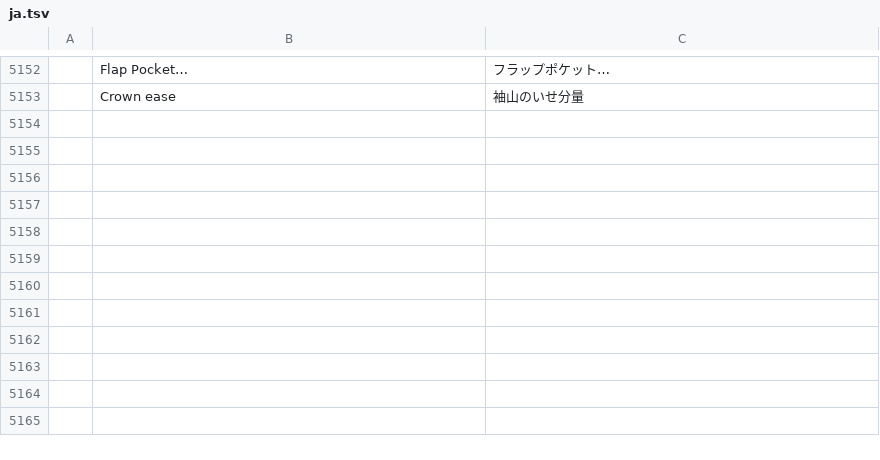
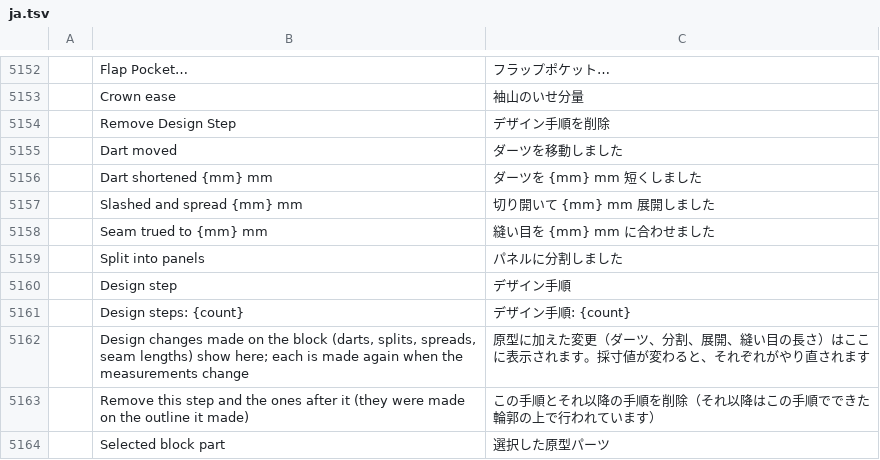
Before and after one commit to SiteSentrix/patternfoundry, a TSV file: crates/ui-egui/src/i18n/ja.tsv, drawn as a sheet; only a part is shown, gaps mark what is left out; the diff names each change by its address in the sheet, - before the commit and + after, or states it on an @@ line.

```diff
--- a/crates/ui-egui/src/i18n/ja.tsv
+++ b/crates/ui-egui/src/i18n/ja.tsv
+row 5154:  | Remove Design Step | デザイン手順を削除
+row 5155:  | Dart moved | ダーツを移動しました
+row 5156:  | Dart shortened {mm} mm | ダーツを {mm} mm 短くしました
+row 5157:  | Slashed and spread {mm} mm | 切り開いて {mm} mm 展開しました
+row 5158:  | Seam trued to {mm} mm | 縫い目を {mm} mm に合わせました
+row 5159:  | Split into panels | パネルに分割しました
+row 5160:  | Design step | デザイン手順
+row 5161:  | Design steps: {count} | デザイン手順: {count}
+row 5162:  | Design changes made on the block (darts, splits, spreads, seam lengths) show here; each is made again when the measurements change | 原型に加えた変更（ダーツ、分割、展開、縫い目の長さ）はここに表示されます。採寸値が変わると、それぞれがやり直されます
+row 5163:  | Remove this step and the ones after it (they were made on the outline it made) | この手順とそれ以降の手順を削除（それ以降はこの手順でできた輪郭の上で行われています）
+row 5164:  | Selected block part | 選択した原型パーツ
```
Also changed, not shown: crates/ui-egui/src/i18n/bg.tsv, crates/ui-egui/src/i18n/el.tsv, 25 other files.
